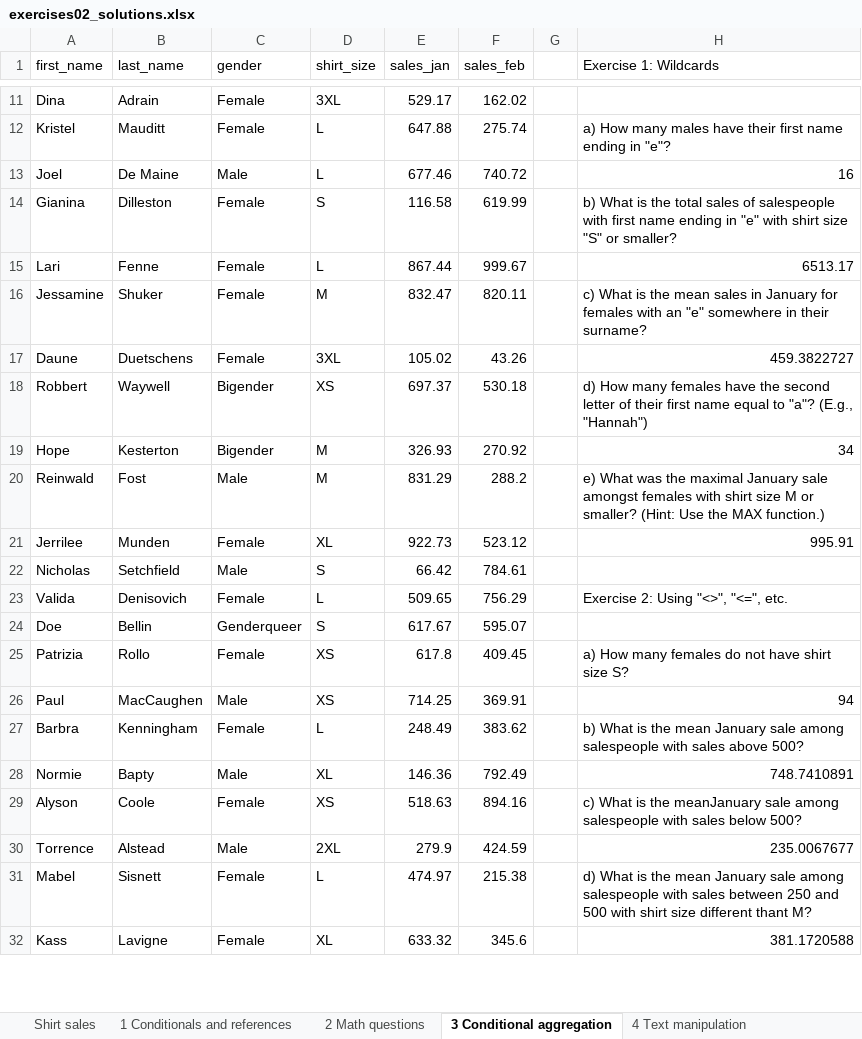
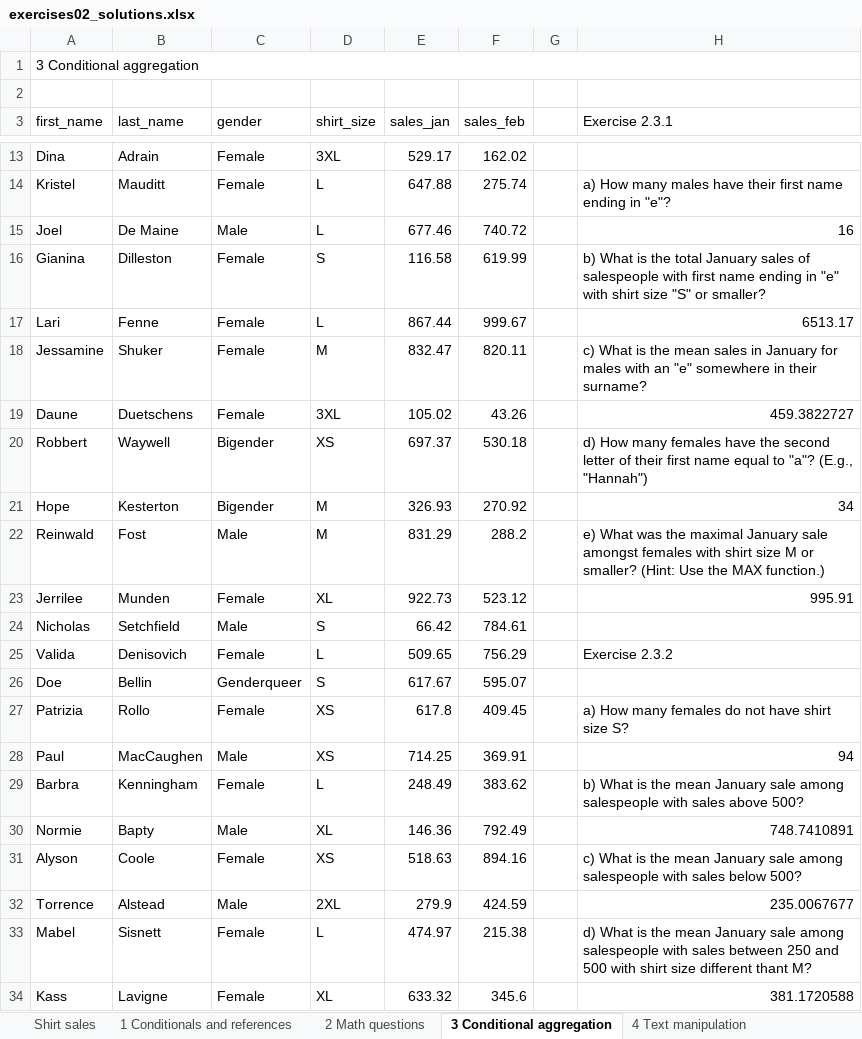
Before and after one commit to BI-DS/ELE-3915, an Excel workbook: exercises/exercises02_solutions.xlsx, sheet 3 Conditional aggregation, drawn as a sheet; only a part is shown, gaps mark what is left out; values as stored, in another font and other column widths than the file's, no cell formats; charts and pictures not drawn; addresses are those after the commit; the diff names each change by its address in the sheet, - before the commit and + after, or states it on an @@ line.

```diff
--- a/exercises/exercises02_solutions.xlsx (sheet 3 Conditional aggregation)
+++ b/exercises/exercises02_solutions.xlsx (sheet 3 Conditional aggregation)
+row 1: 3 Conditional aggregation
+row 2: (empty)
-H3: Exercise 1: Wildcards
+H3: Exercise 2.3.1
-H16 (Exercise 2.3.1): …the total sales of…
+H16 (Exercise 2.3.1): …the total January sales of…
-H18 (Exercise 2.3.1): …January for females with an…
+H18 (Exercise 2.3.1): …January for males with an…
-H25 (Exercise 2.3.1): Exercise 2: Using "<>", "<=", etc.
+H25 (Exercise 2.3.1): Exercise 2.3.2
-H31 (Exercise 2.3.1): …is the meanJanuary sale among…
+H31 (Exercise 2.3.1): …is the mean January sale among…
```
Also changed, not shown: sheet 4 Text manipulation, sheet 2 Math questions, sheet Shirt sales, sheet 1 Conditionals and references, cell formats, formulas that keep their value, charts or pictures, exercises/exercises01_solutions.xlsx, exercises/exercises02.xlsx, 14 other files.
